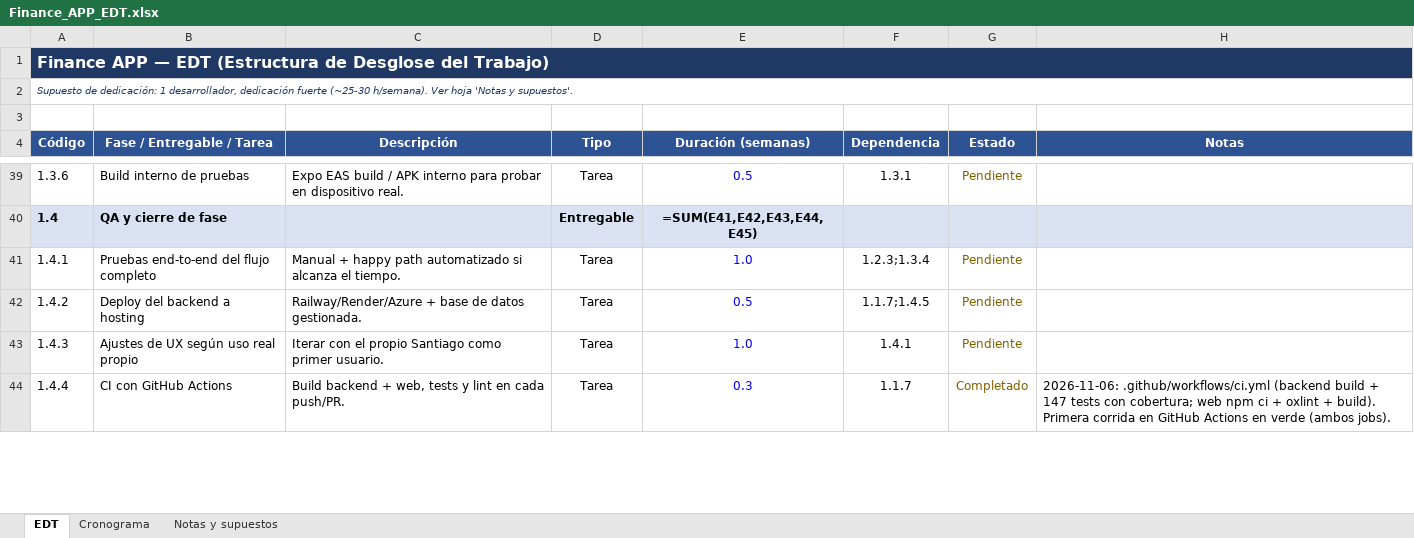
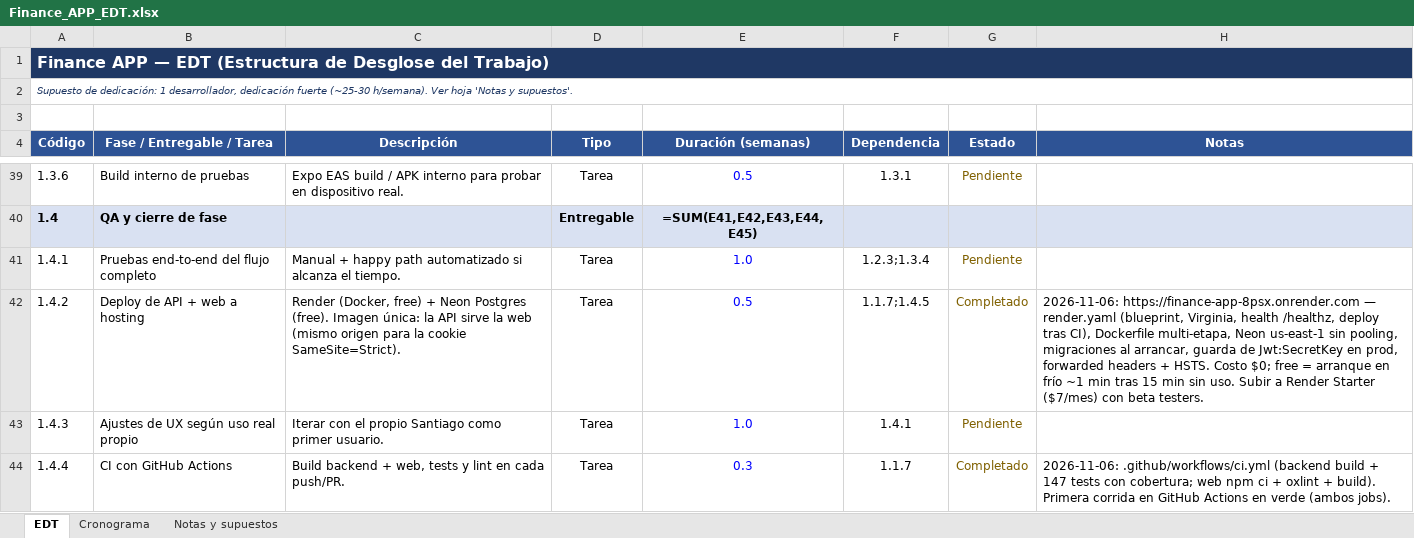
Before and after one commit to SantiagoGarcia555/FinanceApp, an Excel workbook: docs/Finance_APP_EDT.xlsx, sheet EDT, drawn as a sheet; only a part is shown, gaps mark what is left out; values as stored, in another font and other column widths than the file's, no borders; formulas without a stored value are shown as written; the diff names each change by its address in the sheet, - before the commit and + after, or states it on an @@ line.

Commit message:
docs: marcar tarea 1.4.2 (Deploy de API + web) como Completado

```diff
--- a/docs/Finance_APP_EDT.xlsx (sheet EDT)
+++ b/docs/Finance_APP_EDT.xlsx (sheet EDT)
-B42 (Fase / Entregable / Tarea): Deploy del backend a hosting
+B42 (Fase / Entregable / Tarea): Deploy de API + web a hosting
-C42 (Descripción): Railway/Render/Azure + base de datos gestionada.
+C42 (Descripción): Render (Docker, free) + Neon Postgres (free). Imagen única: la API sirve la web (mismo origen para la cookie SameSite=Strict).
-G42 (Estado): Pendiente
+G42 (Estado): Completado
-H42 (Notas): (empty)
+H42 (Notas): 2026-11-06: https://finance-app-8psx.onrender.com — render.yaml (blueprint, Virginia, health /healthz, deploy tras CI), Dockerfile multi-etapa, Neon us-east-1 sin pooling, migraciones al arrancar, guarda de Jwt:SecretKey en prod, forwarded headers + HSTS. Costo $0; free = arranque en frío ~1 min tras 15 min sin uso. Subir a Render Starter ($7/mes) con beta testers.
```
Also changed, not shown: 1 other file.
